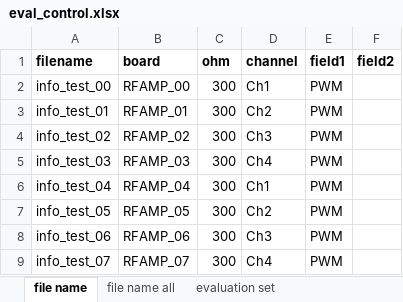
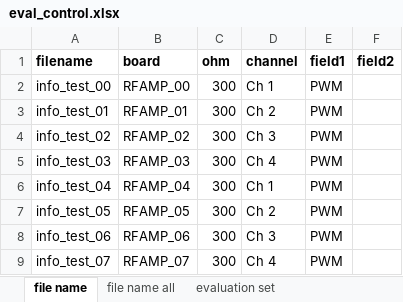
Before and after one commit to cswnote/sinewave_analyze, an Excel workbook: data/eval_control.xlsx, sheet file name, drawn as a sheet; values as stored, in another font and other column widths than the file's, no borders; the diff names each change by its address in the sheet, - before the commit and + after, or states it on an @@ line.

```diff
--- a/data/eval_control.xlsx (sheet file name)
+++ b/data/eval_control.xlsx (sheet file name)
-D2 (channel): Ch1
+D2 (channel): Ch 1
-D3 (channel): Ch2
+D3 (channel): Ch 2
-D4 (channel): Ch3
+D4 (channel): Ch 3
-D5 (channel): Ch4
+D5 (channel): Ch 4
-D6 (channel): Ch1
+D6 (channel): Ch 1
-D7 (channel): Ch2
+D7 (channel): Ch 2
-D8 (channel): Ch3
+D8 (channel): Ch 3
-D9 (channel): Ch4
+D9 (channel): Ch 4
```
Also changed, not shown: 1 other file.
